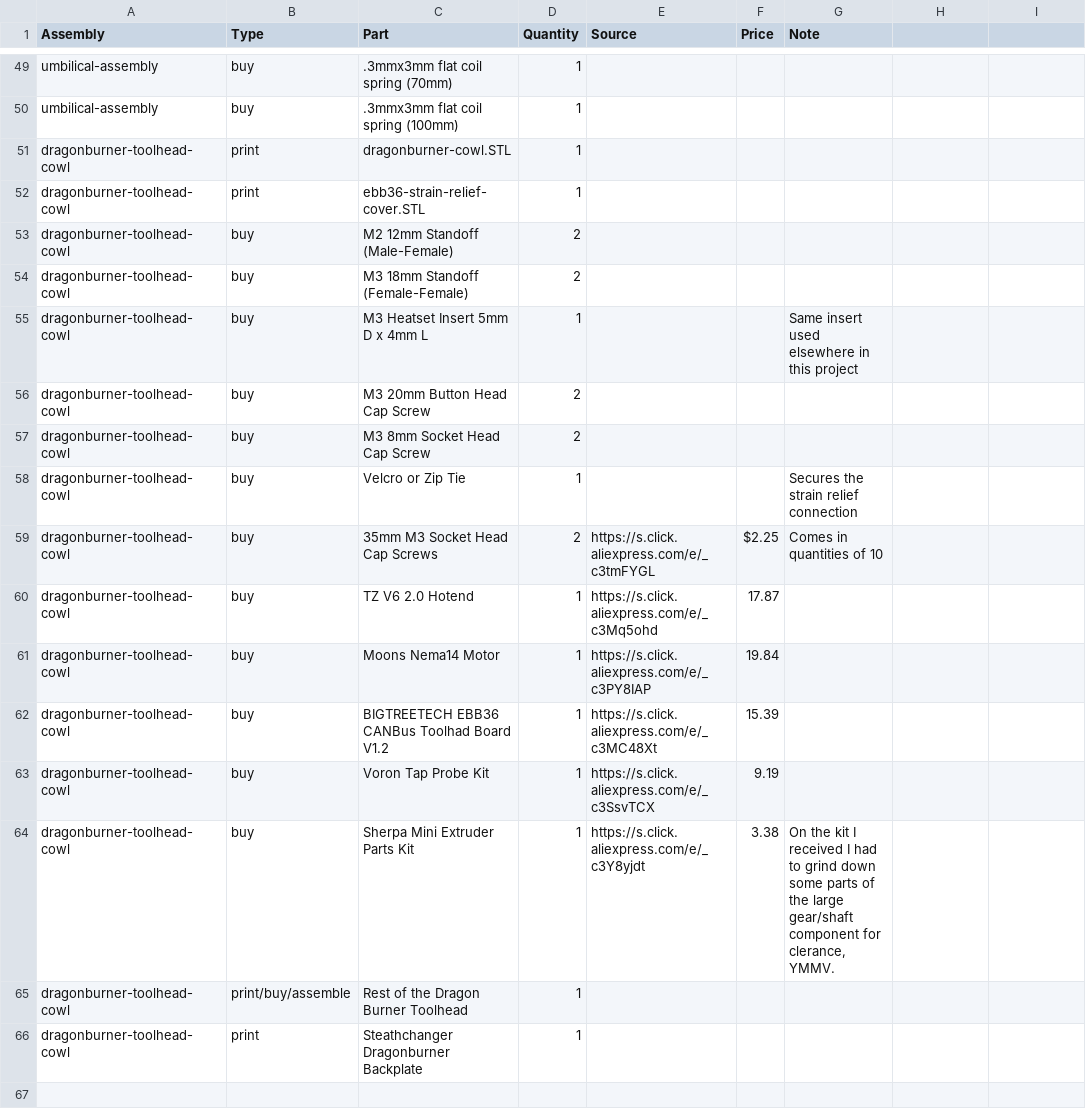
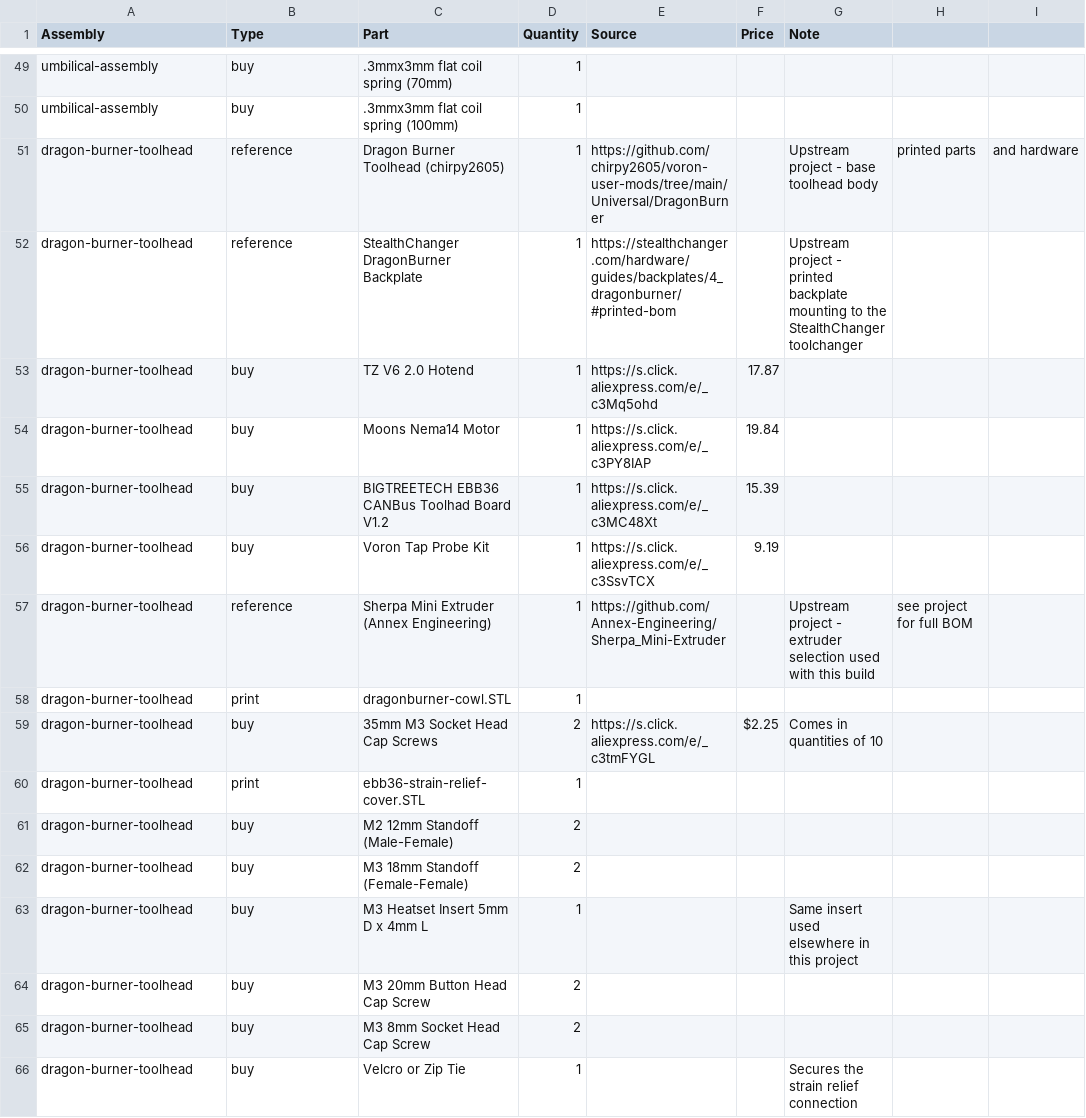
Before and after one commit to Rich-Nelson/voron-stealthchanger-cmyk, a CSV file: BOM.csv, drawn as a sheet; only a part is shown, gaps mark what is left out.

Commit message:
Reorganized parts list for Toolhead

```diff
--- a/BOM.csv
+++ b/BOM.csv
@@ -50,17 +50,17 @@ umbilical-assembly,buy,.3mmx3mm flat coil spring (70mm),1,,,
 umbilical-assembly,buy,.3mmx3mm flat coil spring (100mm),1,,,
-dragonburner-toolhead-cowl,print,dragonburner-cowl.STL,1,,,
-dragonburner-toolhead-cowl,print,ebb36-strain-relief-cover.STL,1,,,
-dragonburner-toolhead-cowl,buy,M2 12mm Standoff (Male-Female),2,,,
-dragonburner-toolhead-cowl,buy,M3 18mm Standoff (Female-Female),2,,,
-dragonburner-toolhead-cowl,buy,M3 Heatset Insert 5mm D x 4mm L,1,,,Same insert used elsewhere in this project
-dragonburner-toolhead-cowl,buy,M3 20mm Button Head Cap Screw,2,,,
-dragonburner-toolhead-cowl,buy,M3 8mm Socket Head Cap Screw,2,,,
-dragonburner-toolhead-cowl,buy,Velcro or Zip Tie,1,,,Secures the strain relief connection
-dragonburner-toolhead-cowl,buy,35mm M3 Socket Head Cap Screws,2,https://s.click.aliexpress.com/e/_c3tmFYGL,$2.25,Comes in quantities of 10
-dragonburner-toolhead-cowl,buy,TZ V6 2.0 Hotend,1,https://s.click.aliexpress.com/e/_c3Mq5ohd,17.87,
-dragonburner-toolhead-cowl,buy,Moons Nema14 Motor,1,https://s.click.aliexpress.com/e/_c3PY8IAP,19.84,
-dragonburner-toolhead-cowl,buy,BIGTREETECH EBB36 CANBus Toolhad Board V1.2,1,https://s.click.aliexpress.com/e/_c3MC48Xt,15.39,
-dragonburner-toolhead-cowl,buy,Voron Tap Probe Kit,1,https://s.click.aliexpress.com/e/_c3SsvTCX,9.19,
-dragonburner-toolhead-cowl,buy,Sherpa Mini Extruder Parts Kit,1,https://s.click.aliexpress.com/e/_c3Y8yjdt,3.38,"On the kit I received I had to grind down some parts of the large gear/shaft component for clerance, YMMV."
-dragonburner-toolhead-cowl,print/buy/assemble,Rest of the Dragon Burner Toolhead,1,,,
-dragonburner-toolhead-cowl,print,Steathchanger Dragonburner Backplate,1,,,
+dragon-burner-toolhead,reference,Dragon Burner Toolhead (chirpy2605),1,https://github.com/chirpy2605/voron-user-mods/tree/main/Universal/DragonBurner,,Upstream project - base toolhead body, printed parts, and hardware
+dragon-burner-toolhead,reference,StealthChanger DragonBurner Backplate,1,https://stealthchanger.com/hardware/guides/backplates/4_dragonburner/#printed-bom,,Upstream project - printed backplate mounting to the StealthChanger toolchanger
+dragon-burner-toolhead,buy,TZ V6 2.0 Hotend,1,https://s.click.aliexpress.com/e/_c3Mq5ohd,17.87,
+dragon-burner-toolhead,buy,Moons Nema14 Motor,1,https://s.click.aliexpress.com/e/_c3PY8IAP,19.84,
+dragon-burner-toolhead,buy,BIGTREETECH EBB36 CANBus Toolhad Board V1.2,1,https://s.click.aliexpress.com/e/_c3MC48Xt,15.39,
+dragon-burner-toolhead,buy,Voron Tap Probe Kit,1,https://s.click.aliexpress.com/e/_c3SsvTCX,9.19,
+dragon-burner-toolhead,reference,Sherpa Mini Extruder (Annex Engineering),1,https://github.com/Annex-Engineering/Sherpa_Mini-Extruder,,Upstream project - extruder selection used with this build, see project for full BOM
+dragon-burner-toolhead,print,dragonburner-cowl.STL,1,,,
+dragon-burner-toolhead,buy,35mm M3 Socket Head Cap Screws,2,https://s.click.aliexpress.com/e/_c3tmFYGL,$2.25,Comes in quantities of 10
+dragon-burner-toolhead,print,ebb36-strain-relief-cover.STL,1,,,
+dragon-burner-toolhead,buy,M2 12mm Standoff (Male-Female),2,,,
+dragon-burner-toolhead,buy,M3 18mm Standoff (Female-Female),2,,,
+dragon-burner-toolhead,buy,M3 Heatset Insert 5mm D x 4mm L,1,,,Same insert used elsewhere in this project
+dragon-burner-toolhead,buy,M3 20mm Button Head Cap Screw,2,,,
+dragon-burner-toolhead,buy,M3 8mm Socket Head Cap Screw,2,,,
+dragon-burner-toolhead,buy,Velcro or Zip Tie,1,,,Secures the strain relief connection
```
Also changed, not shown: 2 other files.
